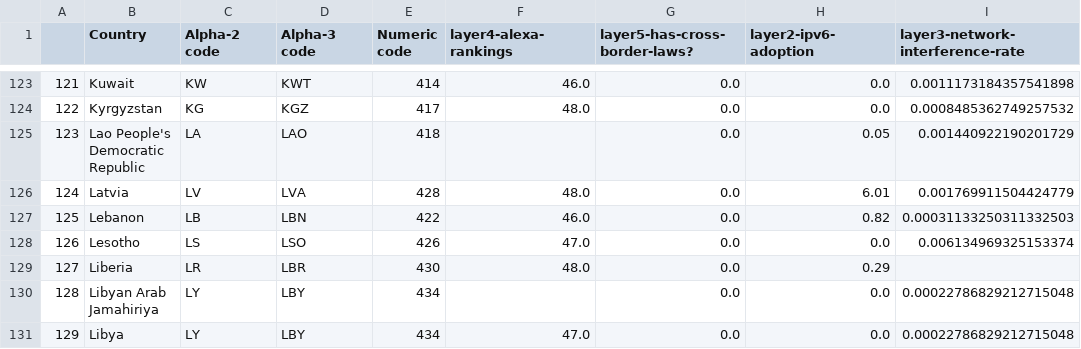
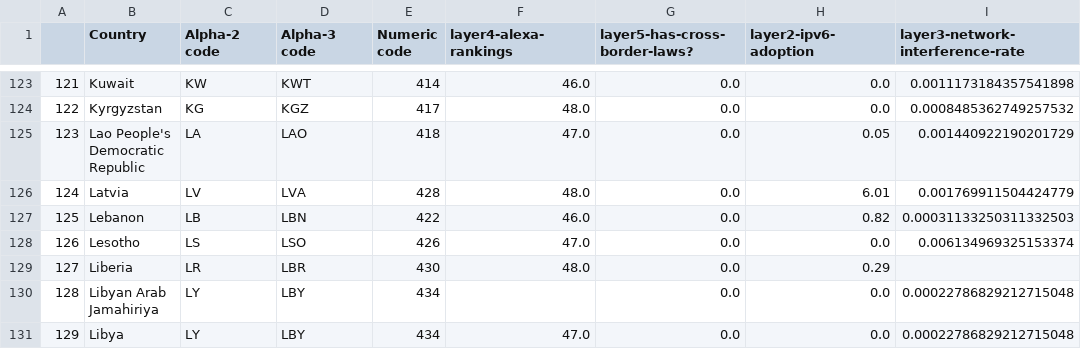
Before and after one commit to daylight-lab/III, a CSV file: output/2019-layer-scores.csv, drawn as a sheet; only a part is shown, gaps mark what is left out.

```diff
--- a/output/2019-layer-scores.csv
+++ b/output/2019-layer-scores.csv
@@ -124,3 +124,3 @@
 122,Kyrgyzstan,KG,KGZ,417,48.0,0.0,0.0,0.0008485362749257532
-123,Lao People's Democratic Republic,LA,LAO,418,,0.0,0.05,0.001440922190201729
+123,Lao People's Democratic Republic,LA,LAO,418,47.0,0.0,0.05,0.001440922190201729
 124,Latvia,LV,LVA,428,48.0,0.0,6.01,0.001769911504424779
```
Also changed, not shown: 2 other files.
